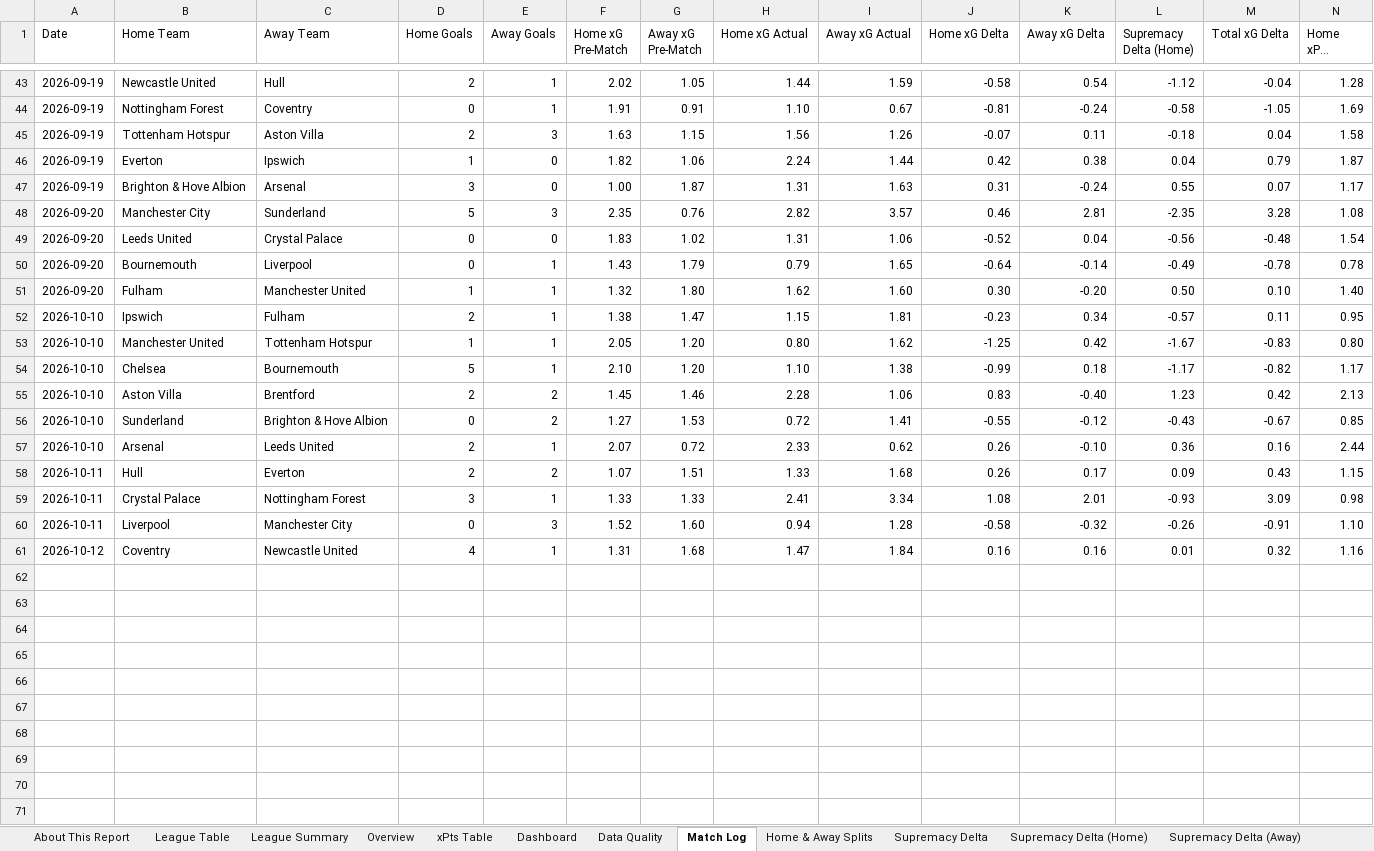
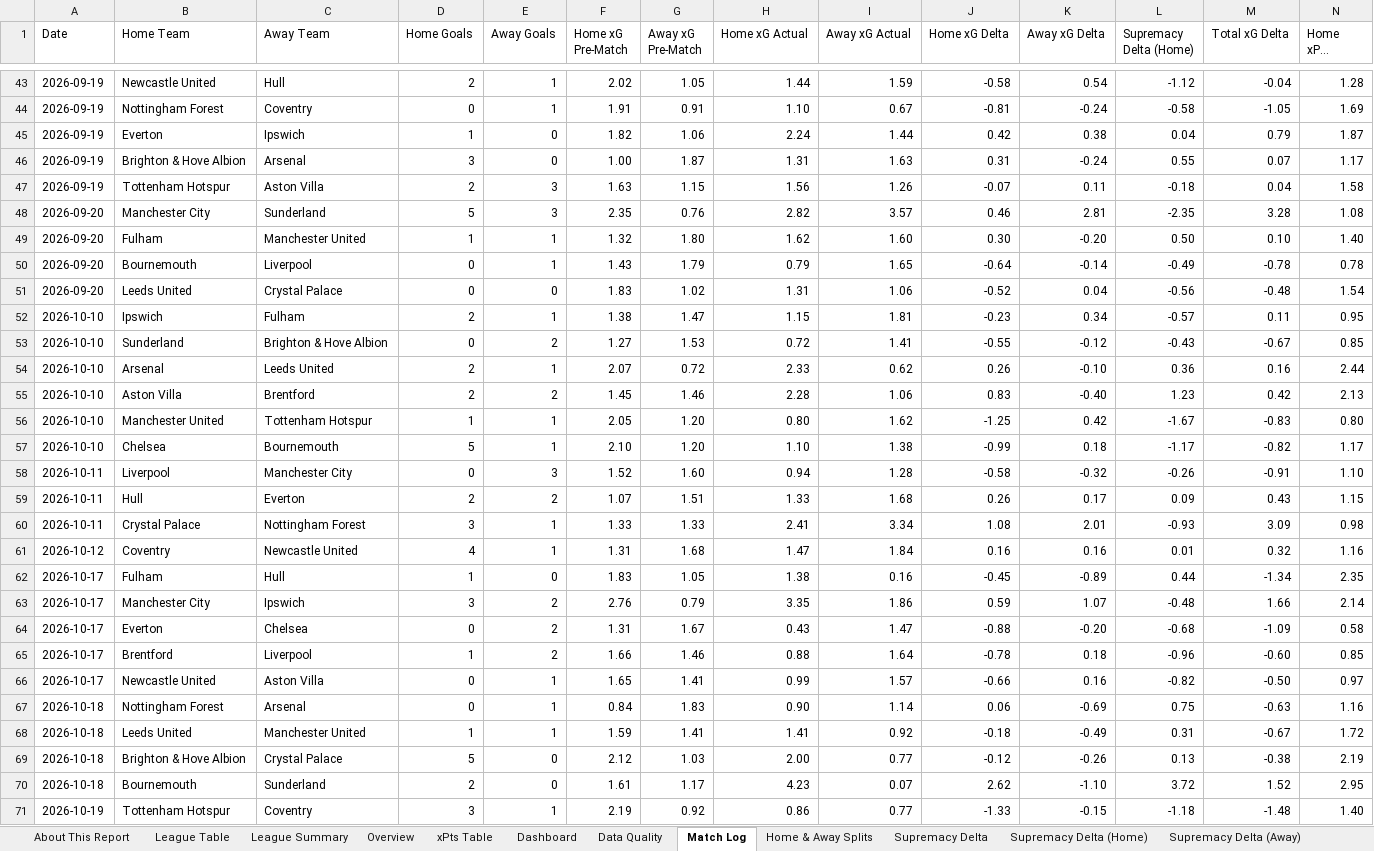
Before and after one commit to boylealert0209/efl-xg-model, an Excel workbook: data/premier-league_xg_report.xlsx, sheet Match Log, drawn as a sheet; only a part is shown, gaps mark what is left out; long unchanged cells end in …; values as stored, in another font and other column widths than the file's, no cell formats; conditional formats not drawn; rows hold the shown columns only; the diff covers the shown part only; the diff names each change by its address in the sheet, - before the commit and + after, or states it on an @@ line.

```diff
--- a/data/premier-league_xg_report.xlsx (sheet Match Log)
+++ b/data/premier-league_xg_report.xlsx (sheet Match Log)
@@ row 45 moved to row 47: 2026-09-19 @@
@@ row 51 moved to row 49: 2026-09-20 @@
@@ row 56 moved to row 53: 2026-10-10 @@
@@ row 57 moved to row 54: 2026-10-10 @@
@@ row 60 moved to row 58: 2026-10-11 @@
+row 62: 2026-10-17 | Fulham | Hull | 1 | 0 | 1.83 | 1.05 | 1.38 | 0.16 | -0.45 | -0.89 | 0.44 | -1.34 | 2.35
+row 63: 2026-10-17 | Manchester City | Ipswich | 3 | 2 | 2.76 | 0.79 | 3.35 | 1.86 | 0.59 | 1.07 | -0.48 | 1.66 | 2.14
+row 64: 2026-10-17 | Everton | Chelsea | 0 | 2 | 1.31 | 1.67 | 0.43 | 1.47 | -0.88 | -0.20 | -0.68 | -1.09 | 0.58
+row 65: 2026-10-17 | Brentford | Liverpool | 1 | 2 | 1.66 | 1.46 | 0.88 | 1.64 | -0.78 | 0.18 | -0.96 | -0.60 | 0.85
+row 66: 2026-10-17 | Newcastle United | Aston Villa | 0 | 1 | 1.65 | 1.41 | 0.99 | 1.57 | -0.66 | 0.16 | -0.82 | -0.50 | 0.97
+row 67: 2026-10-18 | Nottingham Forest | Arsenal | 0 | 1 | 0.84 | 1.83 | 0.90 | 1.14 | 0.06 | -0.69 | 0.75 | -0.63 | 1.16
+row 68: 2026-10-18 | Leeds United | Manchester United | 1 | 1 | 1.59 | 1.41 | 1.41 | 0.92 | -0.18 | -0.49 | 0.31 | -0.67 | 1.72
+row 69: 2026-10-18 | Brighton & Hove Albion | Crystal Palace | 5 | 0 | 2.12 | 1.03 | 2.00 | 0.77 | -0.12 | -0.26 | 0.13 | -0.38 | 2.19
+row 70: 2026-10-18 | Bournemouth | Sunderland | 2 | 0 | 1.61 | 1.17 | 4.23 | 0.07 | 2.62 | -1.10 | 3.72 | 1.52 | 2.95
+row 71: 2026-10-19 | Tottenham Hotspur | Coventry | 3 | 1 | 2.19 | 0.92 | 0.86 | 0.77 | -1.33 | -0.15 | -1.18 | -1.48 | 1.40
```
Also changed, not shown: 14 moved rows elsewhere in this sheet, sheet Overview, sheet Home & Away Splits, sheet League Summary, sheet Total xG Delta, sheet League Table, sheet Tottenham Hotspur, 25 more sheets, other sheet tabs, cell formats, charts or pictures, 7 other files.
